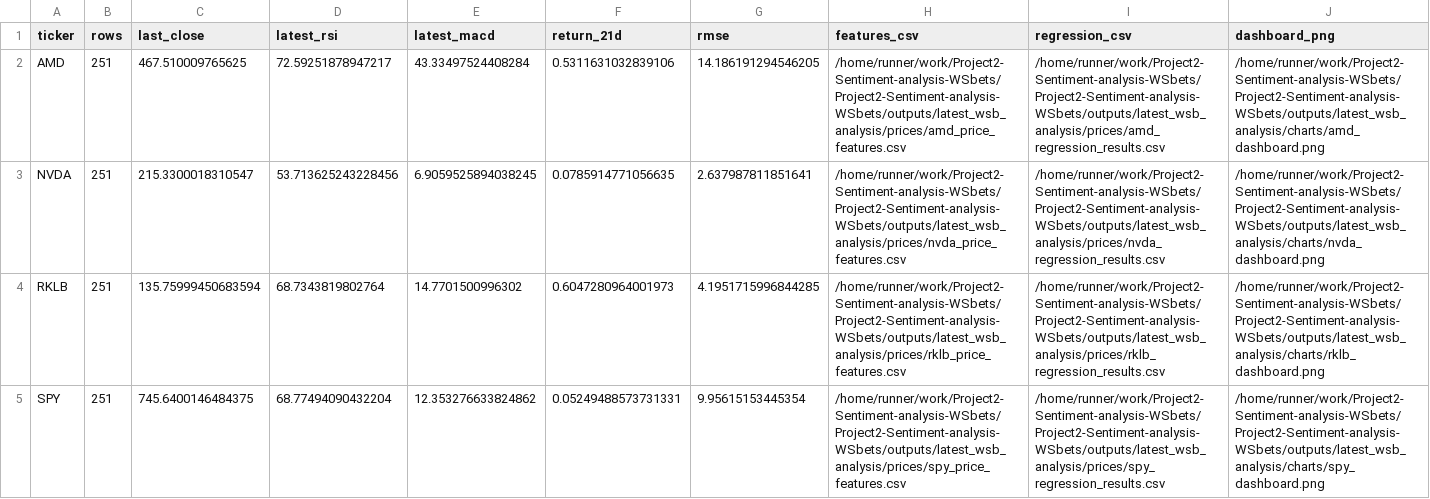
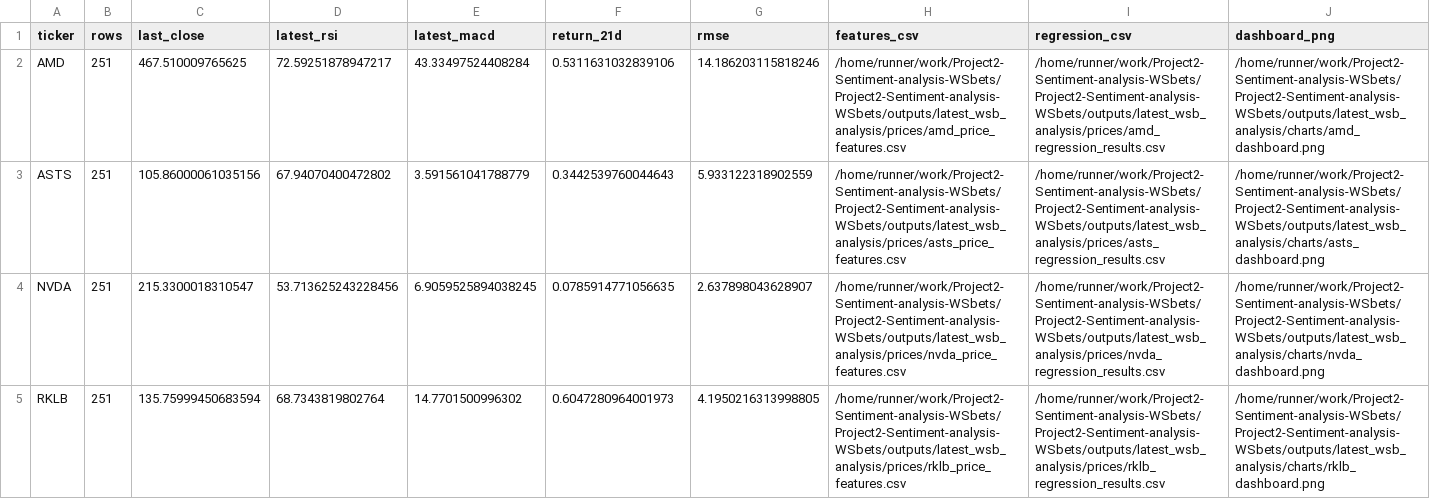
Before and after one commit to Diveride/Project2-Sentiment-analysis-WSbets, a CSV file: outputs/latest_wsb_analysis/financial_metrics_summary.csv, drawn as a sheet.

```diff
--- a/outputs/latest_wsb_analysis/financial_metrics_summary.csv
+++ b/outputs/latest_wsb_analysis/financial_metrics_summary.csv
@@ -1,5 +1,5 @@
 ticker,rows,last_close,latest_rsi,latest_macd,return_21d,rmse,features_csv,regression_csv,dashboard_png
-AMD,251,467.510009765625,72.59251878947217,43.33497524408284,0.5311631032839106,14.186191294546205,/home/runner/work/Project2-Sentiment-analysis-WSbets/Project2-Sentiment-analysis-WSbets/outputs/latest_wsb_analysis/prices/amd_price_features.csv,/home/runner/work/Project2-Sentiment-analysis-WSbets/Project2-Sentiment-analysis-WSbets/outputs/latest_wsb_analysis/prices/amd_regression_results.csv,/home/runner/work/Project2-Sentiment-analysis-WSbets/Project2-Sentiment-analysis-WSbets/outputs/latest_wsb_analysis/charts/amd_dashboard.png
-NVDA,251,215.3300018310547,53.713625243228456,6.9059525894038245,0.0785914771056635,2.637987811851641,/home/runner/work/Project2-Sentiment-analysis-WSbets/Project2-Sentiment-analysis-WSbets/outputs/latest_wsb_analysis/prices/nvda_price_features.csv,/home/runner/work/Project2-Sentiment-analysis-WSbets/Project2-Sentiment-analysis-WSbets/outputs/latest_wsb_analysis/prices/nvda_regression_results.csv,/home/runner/work/Project2-Sentiment-analysis-WSbets/Project2-Sentiment-analysis-WSbets/outputs/latest_wsb_analysis/charts/nvda_dashboard.png
-RKLB,251,135.75999450683594,68.7343819802764,14.7701500996302,0.6047280964001973,4.1951715996844285,/home/runner/work/Project2-Sentiment-analysis-WSbets/Project2-Sentiment-analysis-WSbets/outputs/latest_wsb_analysis/prices/rklb_price_features.csv,/home/runner/work/Project2-Sentiment-analysis-WSbets/Project2-Sentiment-analysis-WSbets/outputs/latest_wsb_analysis/prices/rklb_regression_results.csv,/home/runner/work/Project2-Sentiment-analysis-WSbets/Project2-Sentiment-analysis-WSbets/outputs/latest_wsb_analysis/charts/rklb_dashboard.png
-SPY,251,745.6400146484375,68.77494090432204,12.353276633824862,0.05249488573731331,9.95615153445354,/home/runner/work/Project2-Sentiment-analysis-WSbets/Project2-Sentiment-analysis-WSbets/outputs/latest_wsb_analysis/prices/spy_price_features.csv,/home/runner/work/Project2-Sentiment-analysis-WSbets/Project2-Sentiment-analysis-WSbets/outputs/latest_wsb_analysis/prices/spy_regression_results.csv,/home/runner/work/Project2-Sentiment-analysis-WSbets/Project2-Sentiment-analysis-WSbets/outputs/latest_wsb_analysis/charts/spy_dashboard.png
+AMD,251,467.510009765625,72.59251878947217,43.33497524408284,0.5311631032839106,14.186203115818246,/home/runner/work/Project2-Sentiment-analysis-WSbets/Project2-Sentiment-analysis-WSbets/outputs/latest_wsb_analysis/prices/amd_price_features.csv,/home/runner/work/Project2-Sentiment-analysis-WSbets/Project2-Sentiment-analysis-WSbets/outputs/latest_wsb_analysis/prices/amd_regression_results.csv,/home/runner/work/Project2-Sentiment-analysis-WSbets/Project2-Sentiment-analysis-WSbets/outputs/latest_wsb_analysis/charts/amd_dashboard.png
+ASTS,251,105.86000061035156,67.94070400472802,3.591561041788779,0.3442539760044643,5.933122318902559,/home/runner/work/Project2-Sentiment-analysis-WSbets/Project2-Sentiment-analysis-WSbets/outputs/latest_wsb_analysis/prices/asts_price_features.csv,/home/runner/work/Project2-Sentiment-analysis-WSbets/Project2-Sentiment-analysis-WSbets/outputs/latest_wsb_analysis/prices/asts_regression_results.csv,/home/runner/work/Project2-Sentiment-analysis-WSbets/Project2-Sentiment-analysis-WSbets/outputs/latest_wsb_analysis/charts/asts_dashboard.png
+NVDA,251,215.3300018310547,53.713625243228456,6.9059525894038245,0.0785914771056635,2.637898043628907,/home/runner/work/Project2-Sentiment-analysis-WSbets/Project2-Sentiment-analysis-WSbets/outputs/latest_wsb_analysis/prices/nvda_price_features.csv,/home/runner/work/Project2-Sentiment-analysis-WSbets/Project2-Sentiment-analysis-WSbets/outputs/latest_wsb_analysis/prices/nvda_regression_results.csv,/home/runner/work/Project2-Sentiment-analysis-WSbets/Project2-Sentiment-analysis-WSbets/outputs/latest_wsb_analysis/charts/nvda_dashboard.png
+RKLB,251,135.75999450683594,68.7343819802764,14.7701500996302,0.6047280964001973,4.1950216313998805,/home/runner/work/Project2-Sentiment-analysis-WSbets/Project2-Sentiment-analysis-WSbets/outputs/latest_wsb_analysis/prices/rklb_price_features.csv,/home/runner/work/Project2-Sentiment-analysis-WSbets/Project2-Sentiment-analysis-WSbets/outputs/latest_wsb_analysis/prices/rklb_regression_results.csv,/home/runner/work/Project2-Sentiment-analysis-WSbets/Project2-Sentiment-analysis-WSbets/outputs/latest_wsb_analysis/charts/rklb_dashboard.png
```
Also changed, not shown: outputs/latest_wsb_analysis/latest_wsb_mentions.csv, outputs/latest_wsb_analysis/nvda_notebook_ml_df.csv, 54 other files.
